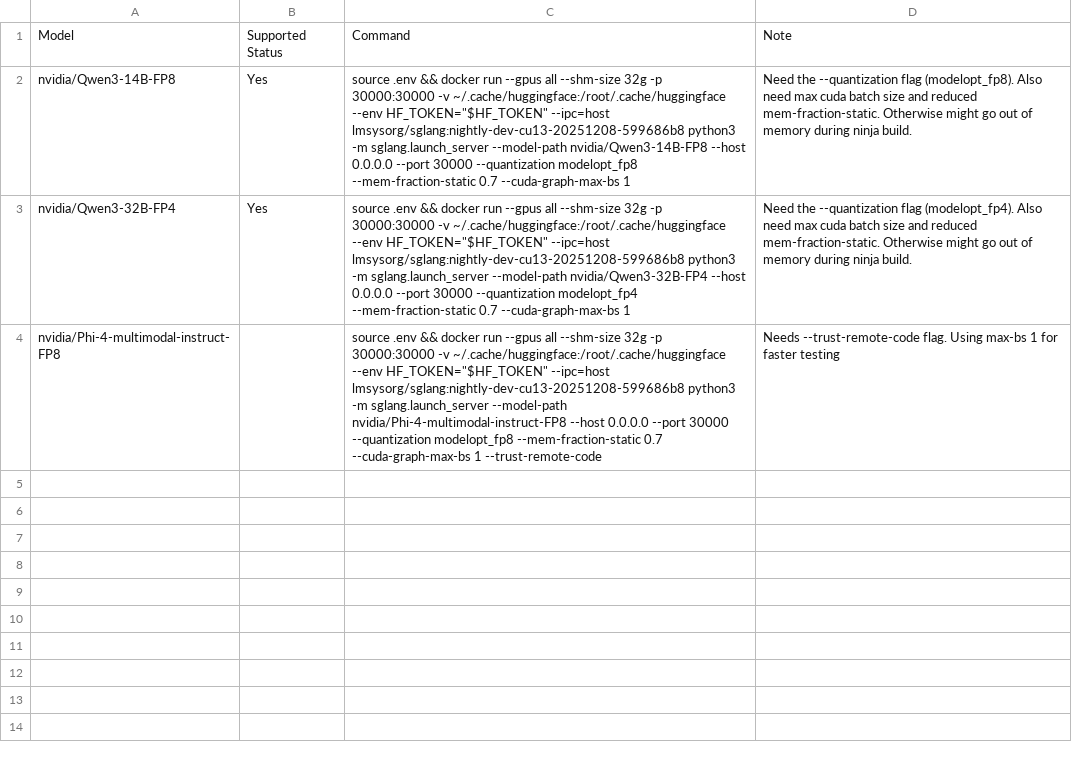
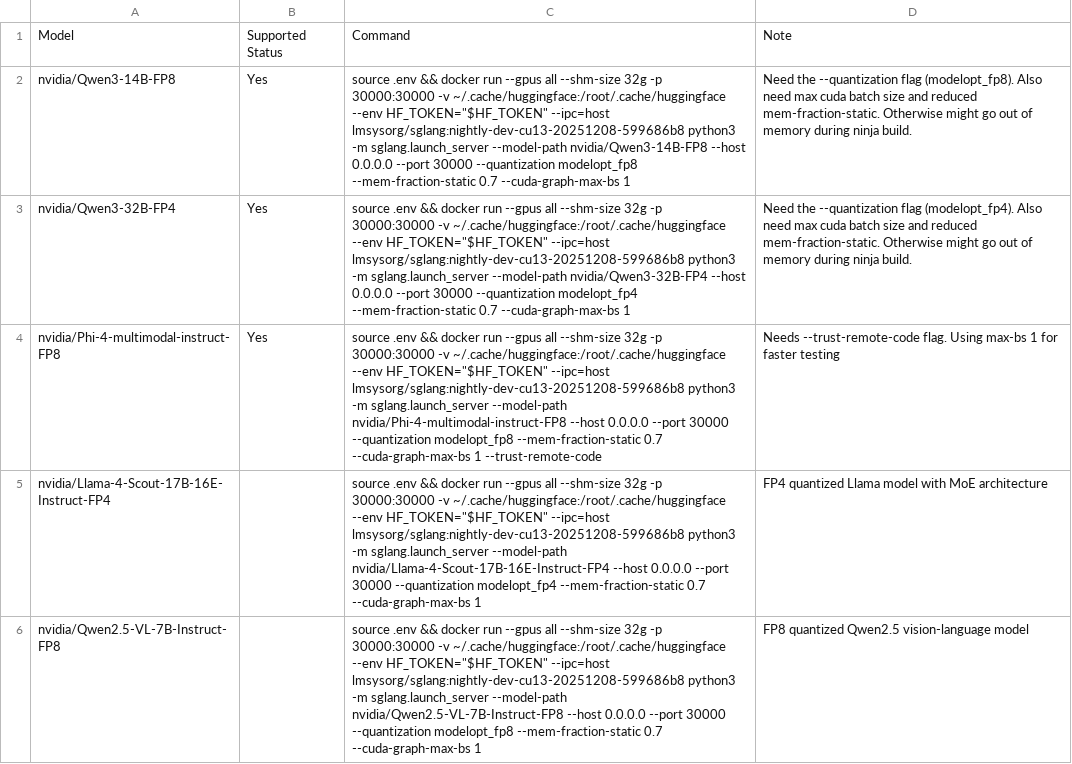
Before and after one commit to faradawn/model-tester, a CSV file: models_documentation.csv, drawn as a sheet.

```diff
--- a/models_documentation.csv
+++ b/models_documentation.csv
@@ -3,2 +3,4 @@ nvidia/Qwen3-14B-FP8,Yes,"source .env && docker run --gpus all --shm-size 32g -p
 nvidia/Qwen3-32B-FP4,Yes,"source .env && docker run --gpus all --shm-size 32g -p 30000:30000 -v ~/.cache/huggingface:/root/.cache/huggingface --env HF_TOKEN=""$HF_TOKEN"" --ipc=host lmsysorg/sglang:nightly-dev-cu13-20251208-599686b8 python3 -m sglang.launch_server --model-path nvidia/Qwen3-32B-FP4 --host 0.0.0.0 --port 30000 --quantization modelopt_fp4 --mem-fraction-static 0.7 --cuda-graph-max-bs 1",Need the --quantization flag (modelopt_fp4). Also need max cuda batch size and reduced mem-fraction-static. Otherwise might go out of memory during ninja build.
-nvidia/Phi-4-multimodal-instruct-FP8,,"source .env && docker run --gpus all --shm-size 32g -p 30000:30000 -v ~/.cache/huggingface:/root/.cache/huggingface --env HF_TOKEN=""$HF_TOKEN"" --ipc=host lmsysorg/sglang:nightly-dev-cu13-20251208-599686b8 python3 -m sglang.launch_server --model-path nvidia/Phi-4-multimodal-instruct-FP8 --host 0.0.0.0 --port 30000 --quantization modelopt_fp8 --mem-fraction-static 0.7 --cuda-graph-max-bs 1 --trust-remote-code",Needs --trust-remote-code flag. Using max-bs 1 for faster testing
+nvidia/Phi-4-multimodal-instruct-FP8,Yes,"source .env && docker run --gpus all --shm-size 32g -p 30000:30000 -v ~/.cache/huggingface:/root/.cache/huggingface --env HF_TOKEN=""$HF_TOKEN"" --ipc=host lmsysorg/sglang:nightly-dev-cu13-20251208-599686b8 python3 -m sglang.launch_server --model-path nvidia/Phi-4-multimodal-instruct-FP8 --host 0.0.0.0 --port 30000 --quantization modelopt_fp8 --mem-fraction-static 0.7 --cuda-graph-max-bs 1 --trust-remote-code",Needs --trust-remote-code flag. Using max-bs 1 for faster testing
+nvidia/Llama-4-Scout-17B-16E-Instruct-FP4,,"source .env && docker run --gpus all --shm-size 32g -p 30000:30000 -v ~/.cache/huggingface:/root/.cache/huggingface --env HF_TOKEN=""$HF_TOKEN"" --ipc=host lmsysorg/sglang:nightly-dev-cu13-20251208-599686b8 python3 -m sglang.launch_server --model-path nvidia/Llama-4-Scout-17B-16E-Instruct-FP4 --host 0.0.0.0 --port 30000 --quantization modelopt_fp4 --mem-fraction-static 0.7 --cuda-graph-max-bs 1",FP4 quantized Llama model with MoE architecture
+nvidia/Qwen2.5-VL-7B-Instruct-FP8,,"source .env && docker run --gpus all --shm-size 32g -p 30000:30000 -v ~/.cache/huggingface:/root/.cache/huggingface --env HF_TOKEN=""$HF_TOKEN"" --ipc=host lmsysorg/sglang:nightly-dev-cu13-20251208-599686b8 python3 -m sglang.launch_server --model-path nvidia/Qwen2.5-VL-7B-Instruct-FP8 --host 0.0.0.0 --port 30000 --quantization modelopt_fp8 --mem-fraction-static 0.7 --cuda-graph-max-bs 1",FP8 quantized Qwen2.5 vision-language model
```
Also changed, not shown: 2 other files.
